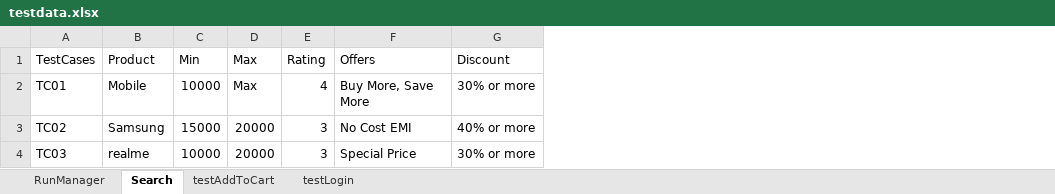
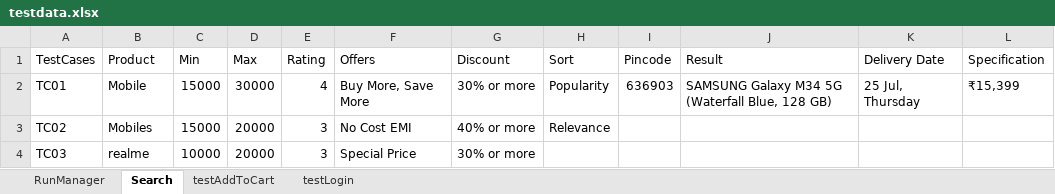
Before and after one commit to nandha2532/FlipkartApplication, an Excel workbook: src/main/java/nandha/resources/testdata.xlsx, sheet Search, drawn as a sheet; values as stored, in another font and other column widths than the file's, no borders; the diff names each change by its address in the sheet, - before the commit and + after, or states it on an @@ line.

```diff
--- a/src/main/java/nandha/resources/testdata.xlsx (sheet Search)
+++ b/src/main/java/nandha/resources/testdata.xlsx (sheet Search)
+column H (Sort), rows 2-3: Popularity | Relevance
+column I (Pincode), row 2: 636903
+column J (Result), row 2: SAMSUNG Galaxy M34 5G (Waterfall Blue, 128 GB)
+column K (Delivery Date), row 2: 25 Jul, Thursday
+column L (Specification), row 2: ₹15,399
-C2 (Min): 10000
+C2 (Min): 15000
-D2 (Max): Max
+D2 (Max): 30000
-B3 (Product): Samsung
+B3 (Product): Mobiles
```
Also changed, not shown: 52 other files.
